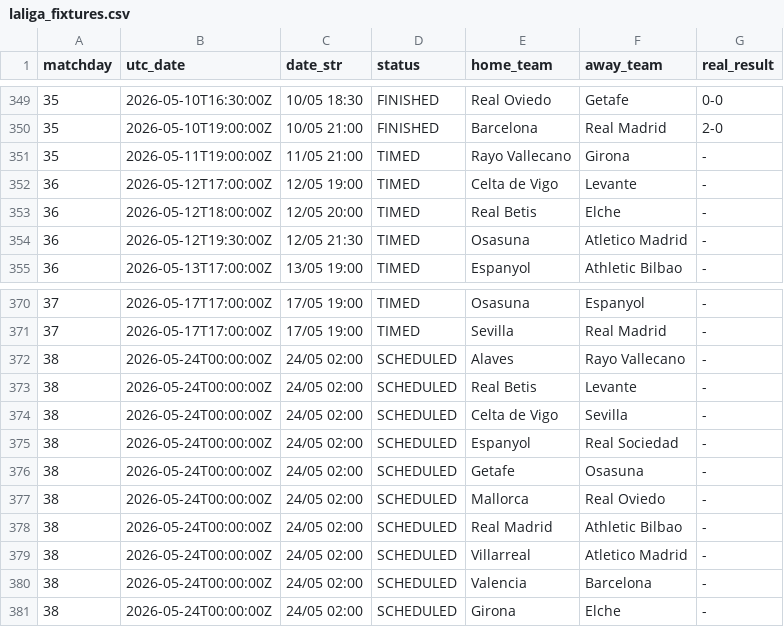
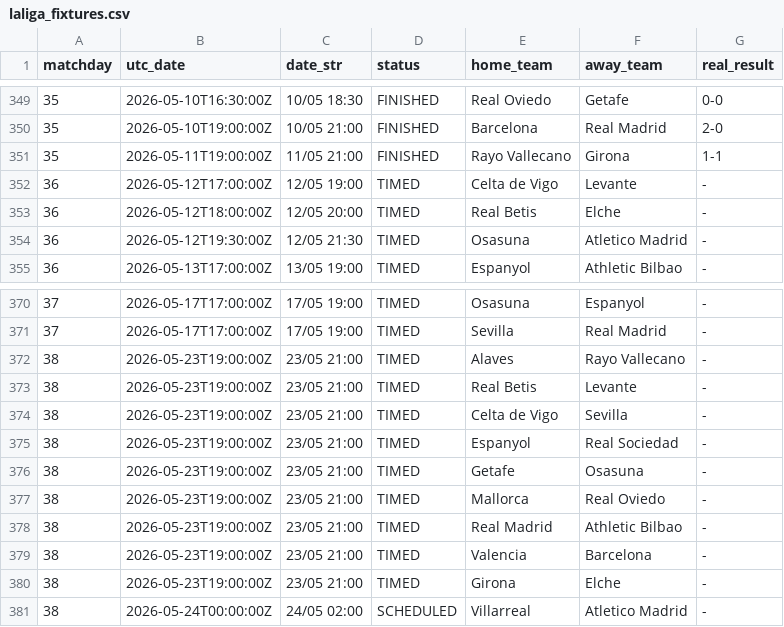
Before and after one commit to YerayPadial/laliga-predictor-ai, a CSV file: data/laliga_fixtures.csv, drawn as a sheet; only a part is shown, gaps mark what is left out.

```diff
--- a/data/laliga_fixtures.csv
+++ b/data/laliga_fixtures.csv
@@ -350,3 +350,3 @@ matchday,utc_date,date_str,status,home_team,away_team,real_result
 35,2026-05-10T19:00:00Z,10/05 21:00,FINISHED,Barcelona,Real Madrid,2-0
-35,2026-05-11T19:00:00Z,11/05 21:00,TIMED,Rayo Vallecano,Girona,-
+35,2026-05-11T19:00:00Z,11/05 21:00,FINISHED,Rayo Vallecano,Girona,1-1
 36,2026-05-12T17:00:00Z,12/05 19:00,TIMED,Celta de Vigo,Levante,-
@@ -371,11 +371,11 @@ matchday,utc_date,date_str,status,home_team,away_team,real_result
 37,2026-05-17T17:00:00Z,17/05 19:00,TIMED,Sevilla,Real Madrid,-
-38,2026-05-24T00:00:00Z,24/05 02:00,SCHEDULED,Alaves,Rayo Vallecano,-
-38,2026-05-24T00:00:00Z,24/05 02:00,SCHEDULED,Real Betis,Levante,-
-38,2026-05-24T00:00:00Z,24/05 02:00,SCHEDULED,Celta de Vigo,Sevilla,-
-38,2026-05-24T00:00:00Z,24/05 02:00,SCHEDULED,Espanyol,Real Sociedad,-
-38,2026-05-24T00:00:00Z,24/05 02:00,SCHEDULED,Getafe,Osasuna,-
-38,2026-05-24T00:00:00Z,24/05 02:00,SCHEDULED,Mallorca,Real Oviedo,-
-38,2026-05-24T00:00:00Z,24/05 02:00,SCHEDULED,Real Madrid,Athletic Bilbao,-
+38,2026-05-23T19:00:00Z,23/05 21:00,TIMED,Alaves,Rayo Vallecano,-
+38,2026-05-23T19:00:00Z,23/05 21:00,TIMED,Real Betis,Levante,-
+38,2026-05-23T19:00:00Z,23/05 21:00,TIMED,Celta de Vigo,Sevilla,-
+38,2026-05-23T19:00:00Z,23/05 21:00,TIMED,Espanyol,Real Sociedad,-
+38,2026-05-23T19:00:00Z,23/05 21:00,TIMED,Getafe,Osasuna,-
+38,2026-05-23T19:00:00Z,23/05 21:00,TIMED,Mallorca,Real Oviedo,-
+38,2026-05-23T19:00:00Z,23/05 21:00,TIMED,Real Madrid,Athletic Bilbao,-
+38,2026-05-23T19:00:00Z,23/05 21:00,TIMED,Valencia,Barcelona,-
+38,2026-05-23T19:00:00Z,23/05 21:00,TIMED,Girona,Elche,-
 38,2026-05-24T00:00:00Z,24/05 02:00,SCHEDULED,Villarreal,Atletico Madrid,-
-38,2026-05-24T00:00:00Z,24/05 02:00,SCHEDULED,Valencia,Barcelona,-
-38,2026-05-24T00:00:00Z,24/05 02:00,SCHEDULED,Girona,Elche,-
```
Also changed, not shown: data/laliga_advanced_stats.csv, 1 other file.
